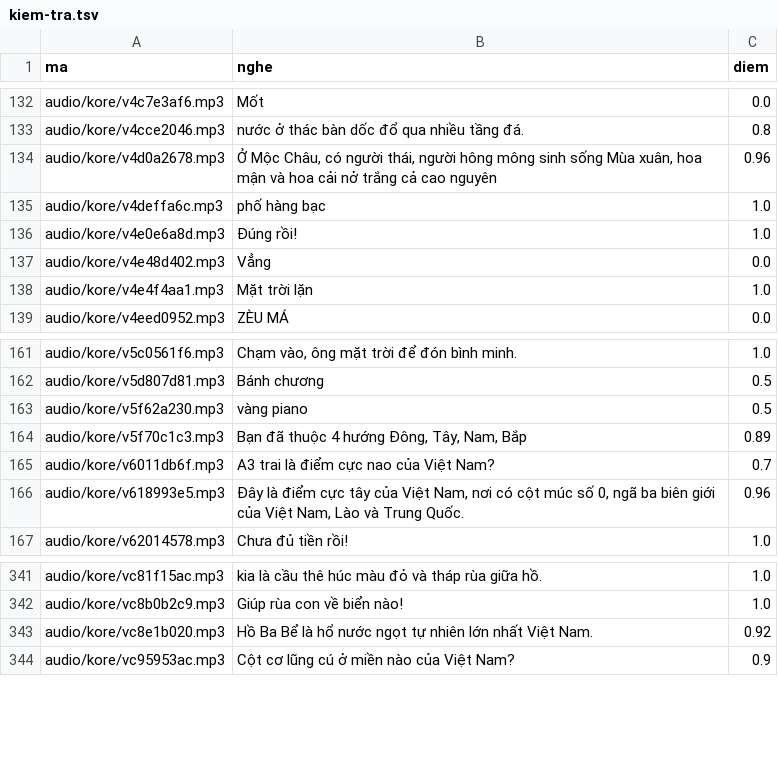
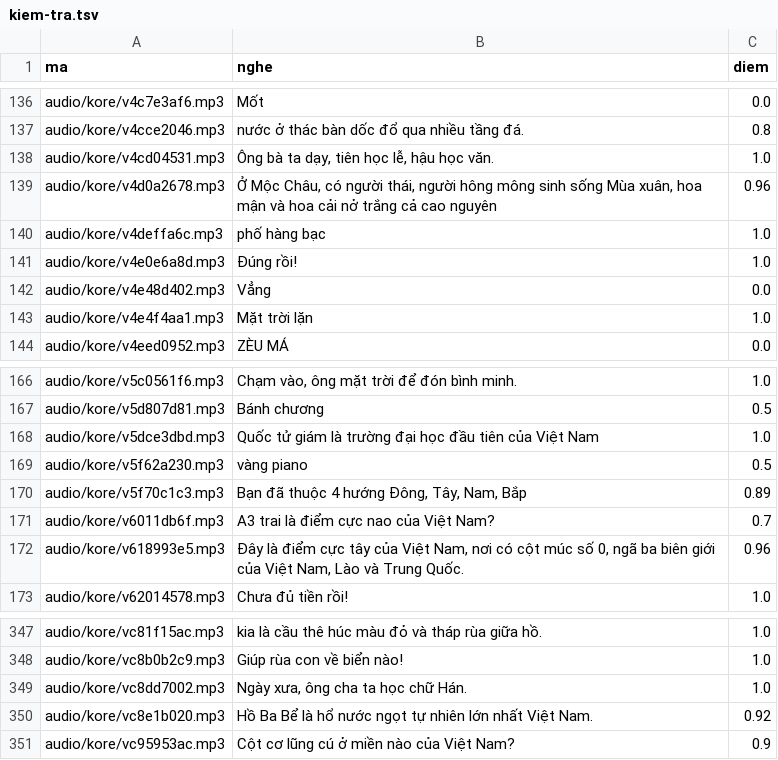
Before and after one commit to CVCEC/khampha-vietnam, a TSV file: giong-ai/kiem-tra.tsv, drawn as a sheet; only a part is shown, gaps mark what is left out; the diff covers the shown part only; the diff names each change by its address in the sheet, - before the commit and + after, or states it on an @@ line.

```diff
--- a/giong-ai/kiem-tra.tsv
+++ b/giong-ai/kiem-tra.tsv
+row 138: audio/kore/v4cd04531.mp3 | Ông bà ta dạy, tiên học lễ, hậu học văn. | 1.0
+row 168: audio/kore/v5dce3dbd.mp3 | Quốc tử giám là trường đại học đầu tiên của Việt Nam | 1.0
+row 349: audio/kore/vc8dd7002.mp3 | Ngày xưa, ông cha ta học chữ Hán. | 1.0
```
Also changed, not shown: 6 added rows elsewhere in this file, 13 other files.
